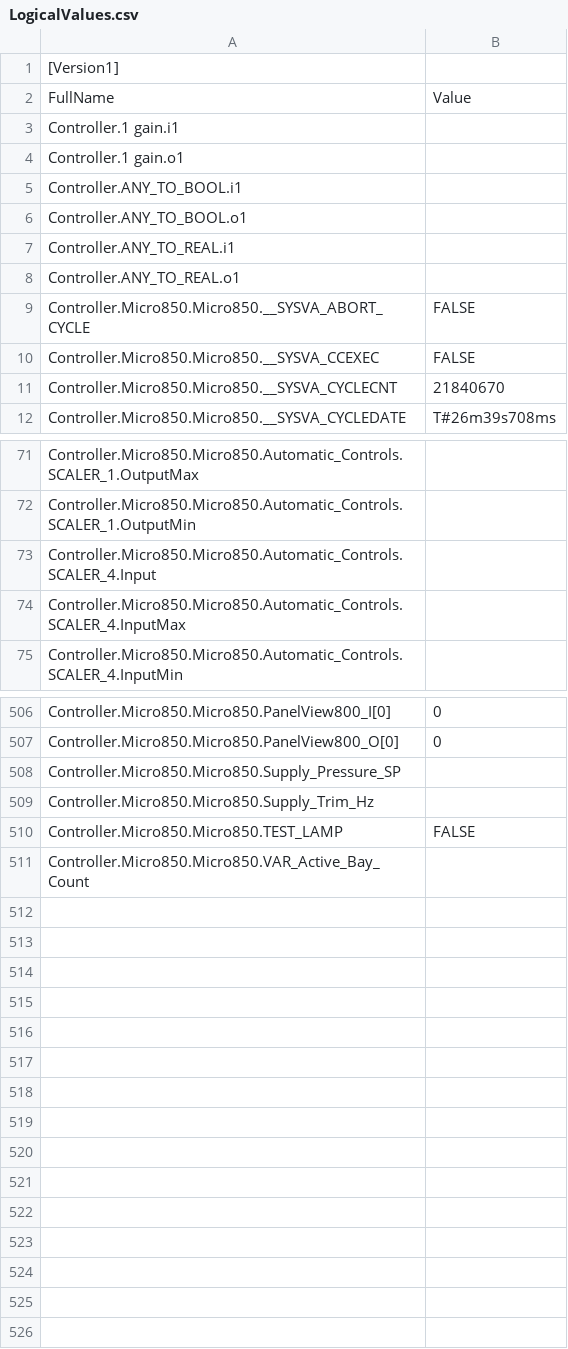
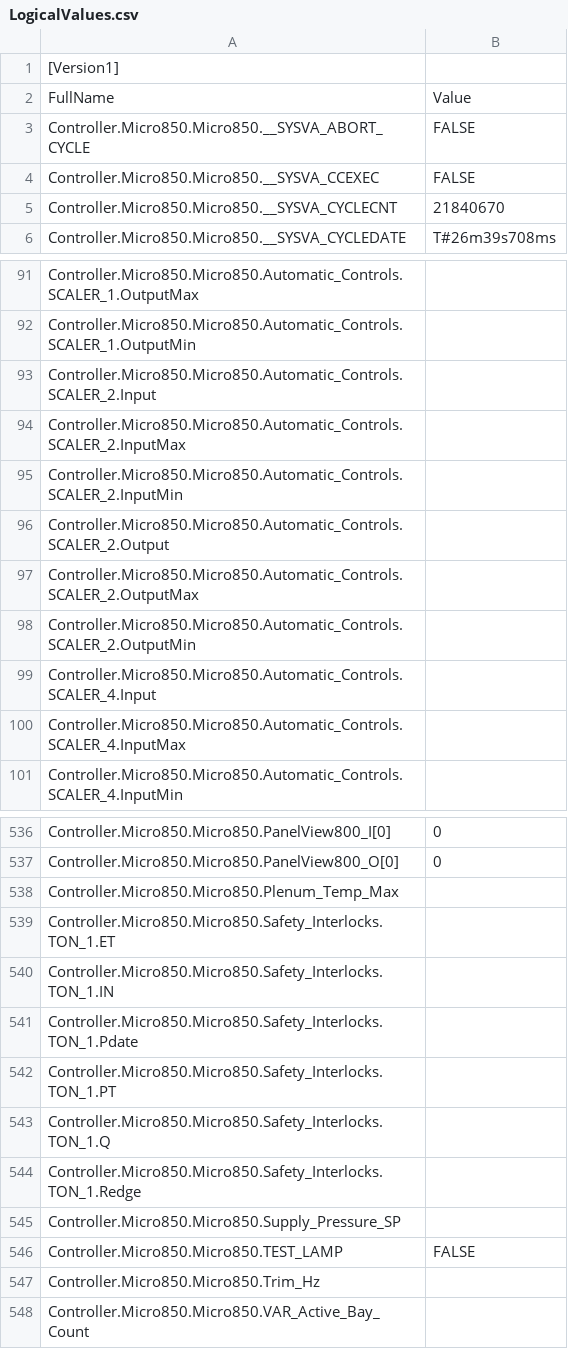
Before and after one commit to blacksword-guts/FCChicago, a CSV file: Controller/Controller/LogicalValues.csv, drawn as a sheet; only a part is shown, gaps mark what is left out; the diff covers the shown part only.

```diff
--- a/Controller/Controller/LogicalValues.csv
+++ b/Controller/Controller/LogicalValues.csv
@@ -2,8 +2,2 @@
 FullName,Value
-Controller.1 gain.i1,
-Controller.1 gain.o1,
-Controller.ANY_TO_BOOL.i1,
-Controller.ANY_TO_BOOL.o1,
-Controller.ANY_TO_REAL.i1,
-Controller.ANY_TO_REAL.o1,
 Controller.Micro850.Micro850.__SYSVA_ABORT_CYCLE,FALSE
@@ -72,2 +92,8 @@ Controller.Micro850.Micro850.Automatic_Controls.SCALER_1.OutputMax,
 Controller.Micro850.Micro850.Automatic_Controls.SCALER_1.OutputMin,
+Controller.Micro850.Micro850.Automatic_Controls.SCALER_2.Input,
+Controller.Micro850.Micro850.Automatic_Controls.SCALER_2.InputMax,
+Controller.Micro850.Micro850.Automatic_Controls.SCALER_2.InputMin,
+Controller.Micro850.Micro850.Automatic_Controls.SCALER_2.Output,
+Controller.Micro850.Micro850.Automatic_Controls.SCALER_2.OutputMax,
+Controller.Micro850.Micro850.Automatic_Controls.SCALER_2.OutputMin,
 Controller.Micro850.Micro850.Automatic_Controls.SCALER_4.Input,
@@ -507,5 +537,12 @@ Controller.Micro850.Micro850.PanelView800_I[0],0
 Controller.Micro850.Micro850.PanelView800_O[0],0
+Controller.Micro850.Micro850.Plenum_Temp_Max,
+Controller.Micro850.Micro850.Safety_Interlocks.TON_1.ET,
+Controller.Micro850.Micro850.Safety_Interlocks.TON_1.IN,
+Controller.Micro850.Micro850.Safety_Interlocks.TON_1.Pdate,
+Controller.Micro850.Micro850.Safety_Interlocks.TON_1.PT,
+Controller.Micro850.Micro850.Safety_Interlocks.TON_1.Q,
+Controller.Micro850.Micro850.Safety_Interlocks.TON_1.Redge,
 Controller.Micro850.Micro850.Supply_Pressure_SP,
-Controller.Micro850.Micro850.Supply_Trim_Hz,
 Controller.Micro850.Micro850.TEST_LAMP,FALSE
+Controller.Micro850.Micro850.Trim_Hz,
 Controller.Micro850.Micro850.VAR_Active_Bay_Count,
```
Also changed, not shown: 30 added rows elsewhere in this file, 26 other files.
